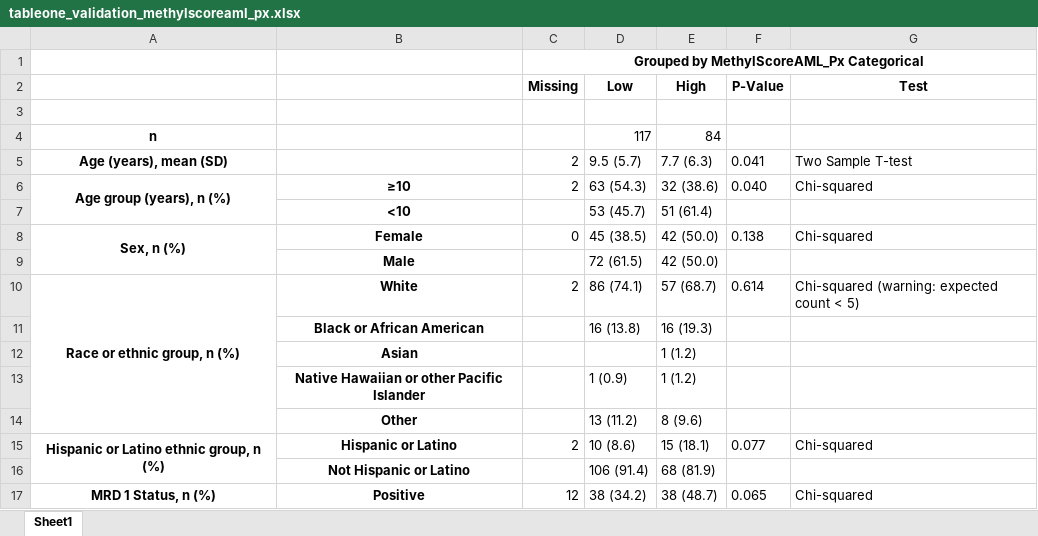
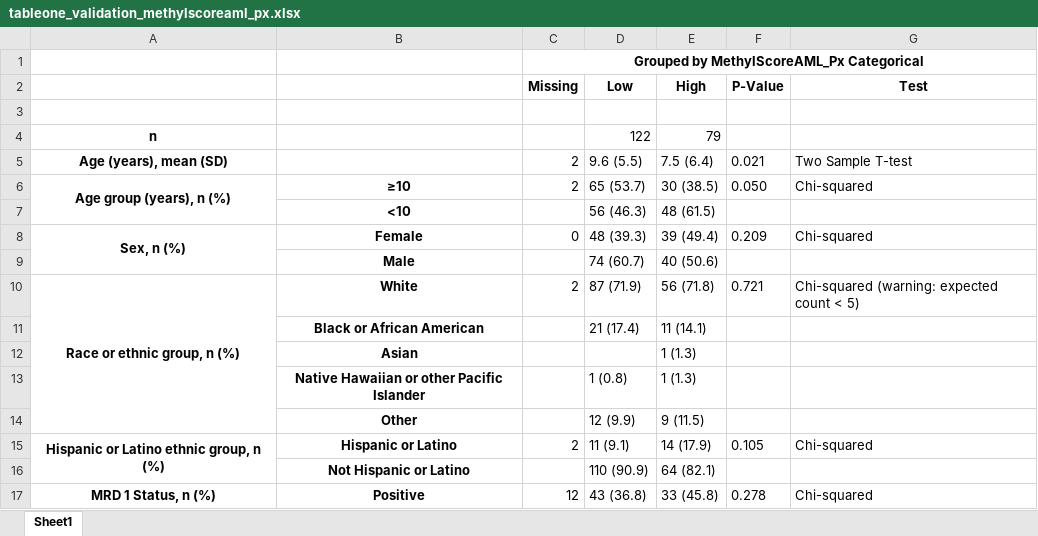
Before and after one commit to f-marchi/ALMA, an Excel workbook: data/tableone_validation_methylscoreaml_px.xlsx, sheet Sheet1, drawn as a sheet; only a part is shown; values as stored, in another font and other column widths than the file's, no borders; removed rows and columns are numbered as before the commit, all else as after; the diff covers the shown part only; the diff names each change by its address in the sheet, - before the commit and + after, or states it on an @@ line.

```diff
--- a/data/tableone_validation_methylscoreaml_px.xlsx (sheet Sheet1)
+++ b/data/tableone_validation_methylscoreaml_px.xlsx (sheet Sheet1)
-row 4: n |  |  | 117 | 84
+row 4: n |  |  | 122 | 79
-D5 (Low): 9.5 (5.7)
+D5 (Low): 9.6 (5.5)
-E5 (High): 7.7 (6.3)
+E5 (High): 7.5 (6.4)
-F5 (P-Value): 0.041
+F5 (P-Value): 0.021
-D6 (Low): 63 (54.3)
+D6 (Low): 65 (53.7)
-E6 (High): 32 (38.6)
+E6 (High): 30 (38.5)
-F6 (P-Value): 0.040
+F6 (P-Value): 0.050
-D7 (Low): 53 (45.7)
+D7 (Low): 56 (46.3)
-E7 (High): 51 (61.4)
+E7 (High): 48 (61.5)
-D8 (Low): 45 (38.5)
+D8 (Low): 48 (39.3)
-E8 (High): 42 (50.0)
+E8 (High): 39 (49.4)
-F8 (P-Value): 0.138
+F8 (P-Value): 0.209
-D9 (Low): 72 (61.5)
+D9 (Low): 74 (60.7)
-E9 (High): 42 (50.0)
+E9 (High): 40 (50.6)
-D10 (Low): 86 (74.1)
+D10 (Low): 87 (71.9)
-E10 (High): 57 (68.7)
+E10 (High): 56 (71.8)
-F10 (P-Value): 0.614
+F10 (P-Value): 0.721
-D11 (Low): 16 (13.8)
+D11 (Low): 21 (17.4)
-E11 (High): 16 (19.3)
+E11 (High): 11 (14.1)
-E12:E13 (High): 1 (1.2)
+E12:E13 (High): 1 (1.3)
-D13 (Low): 1 (0.9)
+D13 (Low): 1 (0.8)
-D14 (Low): 13 (11.2)
+D14 (Low): 12 (9.9)
-E14 (High): 8 (9.6)
+E14 (High): 9 (11.5)
-D15 (Low): 10 (8.6)
+D15 (Low): 11 (9.1)
-E15 (High): 15 (18.1)
+E15 (High): 14 (17.9)
-F15 (P-Value): 0.077
+F15 (P-Value): 0.105
-D16 (Low): 106 (91.4)
+D16 (Low): 110 (90.9)
-E16 (High): 68 (81.9)
+E16 (High): 64 (82.1)
-D17 (Low): 38 (34.2)
+D17 (Low): 43 (36.8)
-E17 (High): 38 (48.7)
+E17 (High): 33 (45.8)
-F17 (P-Value): 0.065
+F17 (P-Value): 0.278
```
Also changed, not shown: 25 edited cells elsewhere in this sheet, data/MethylScoreAML_Px_167_cpg_genes.xlsx, data/ewas_top_cpgs_clinical_data_discovery.xlsx, 8 other files.
